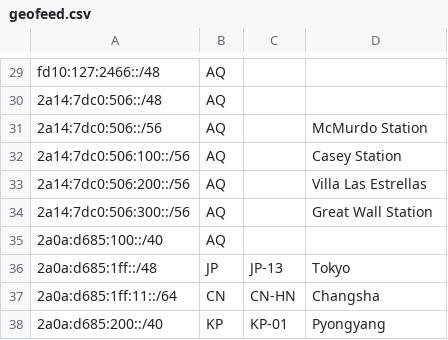
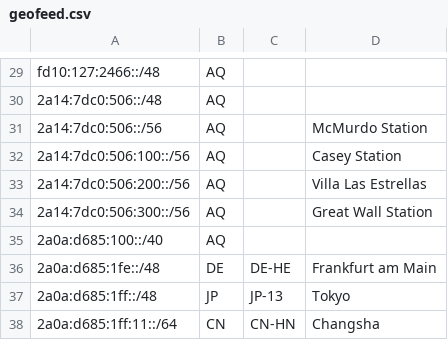
Before and after one commit to SessionHu/dn42-homepage, a CSV file: html/geofeed.csv, drawn as a sheet; only a part is shown, gaps mark what is left out; the shorter side is filled out with more unchanged rows.

Commit message:
feat(geofeed): add 2a0a:d685:1fe::/48

```diff
--- a/html/geofeed.csv
+++ b/html/geofeed.csv
@@ -35,2 +35,3 @@ fd10:127:2466::/48,AQ,,,
 2a0a:d685:100::/40,AQ,,,
+2a0a:d685:1fe::/48,DE,DE-HE,Frankfurt am Main,
 2a0a:d685:1ff::/48,JP,JP-13,Tokyo,
```
